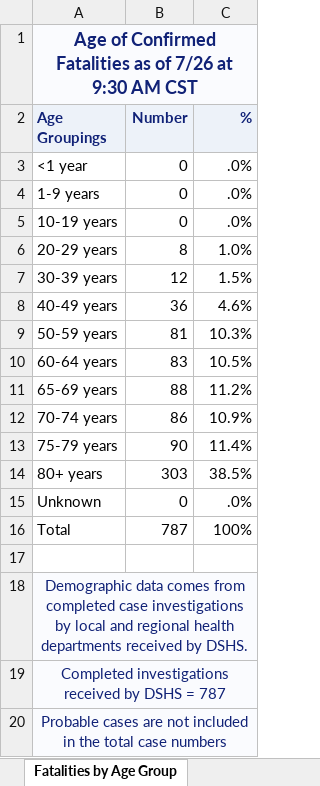
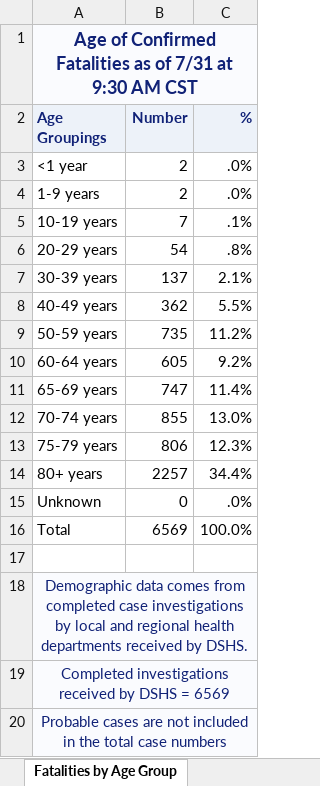
Before and after one commit to joetidwell/COVID, an Excel workbook: data/TexasCOVID19CaseCountData.xlsx, sheet Fatalities by Age Group, drawn as a sheet; values as stored, in another font and other column widths than the file's, no borders; the diff names each change by its address in the sheet, - before the commit and + after, or states it on an @@ line.

```diff
--- a/data/TexasCOVID19CaseCountData.xlsx (sheet Fatalities by Age Group)
+++ b/data/TexasCOVID19CaseCountData.xlsx (sheet Fatalities by Age Group)
-A1 (Age Groupings): …as of 7/26 at 9:30…
+A1 (Age Groupings): …as of 7/31 at 9:30…
-B3:B4 (Number): 0
+B3:B4 (Number): 2
-B5 (Number): 0
+B5 (Number): 7
-C5 (%): .0%
+C5 (%): .1%
-B6 (Number): 8
+B6 (Number): 54
-C6 (%): 1.0%
+C6 (%): .8%
-B7 (Number): 12
+B7 (Number): 137
-C7 (%): 1.5%
+C7 (%): 2.1%
-B8 (Number): 36
+B8 (Number): 362
-C8 (%): 4.6%
+C8 (%): 5.5%
-B9 (Number): 81
+B9 (Number): 735
-C9 (%): 10.3%
+C9 (%): 11.2%
-B10 (Number): 83
+B10 (Number): 605
-C10 (%): 10.5%
+C10 (%): 9.2%
-B11 (Number): 88
+B11 (Number): 747
-C11 (%): 11.2%
+C11 (%): 11.4%
-B12 (Number): 86
+B12 (Number): 855
-C12 (%): 10.9%
+C12 (%): 13.0%
-B13 (Number): 90
+B13 (Number): 806
-C13 (%): 11.4%
+C13 (%): 12.3%
-B14 (Number): 303
+B14 (Number): 2257
-C14 (%): 38.5%
+C14 (%): 34.4%
-B16 (Number): 787
+B16 (Number): 6569
-C16 (%): 100%
+C16 (%): 100.0%
-A19 (Age Groupings): …DSHS = 787
+A19 (Age Groupings): …DSHS = 6569
```
Also changed, not shown: sheet Case and Fatalities, sheet Trends, sheet Tests by day, sheet Cases by Age Group, sheet Hospitalization by Day, sheet Fatalities by Race-Ethnicity, 7 more sheets, data/COVID-19OutbreaksinLong-termCareFacilities.xlsx, data/TexasCOVID19DailyCountyCaseCountData.xlsx, 7 other files.
